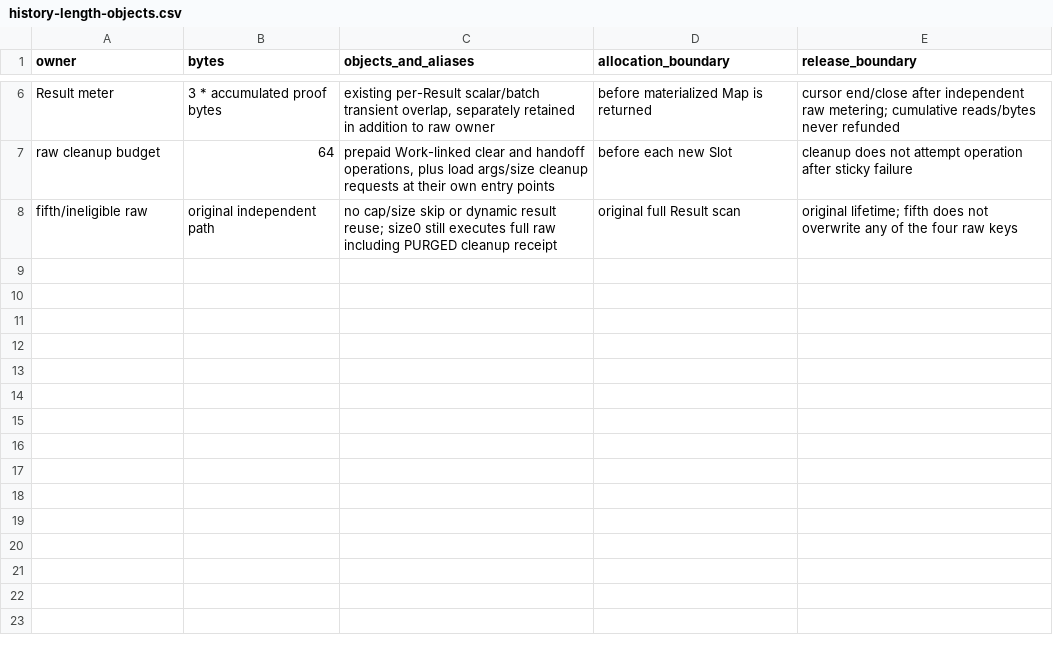
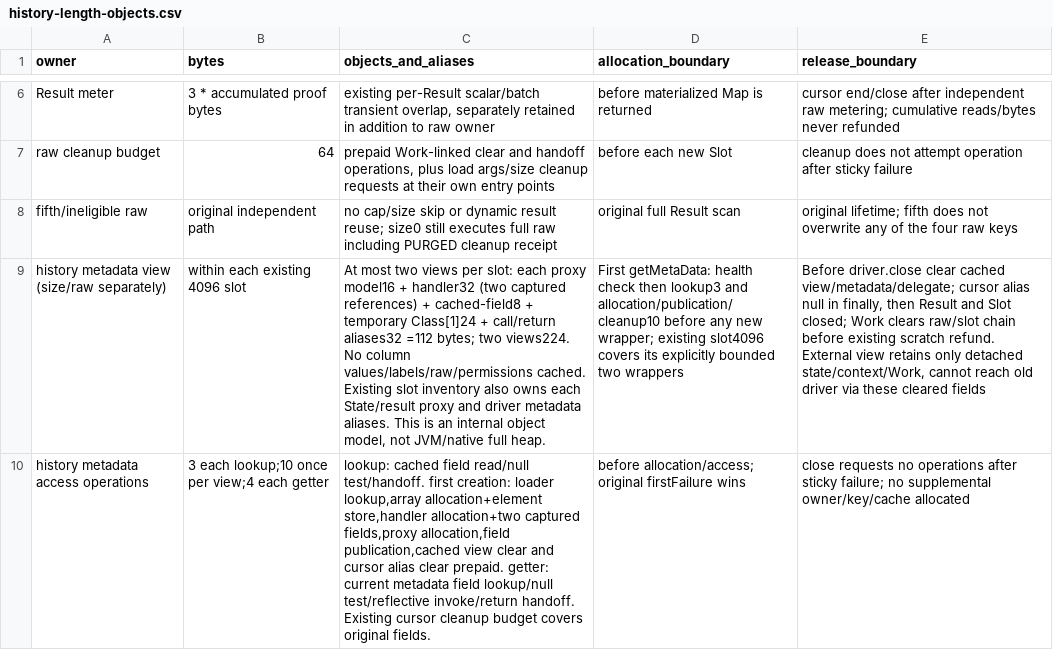
Before and after one commit to Love-XiaoPeng/Jimu, a CSV file: docs/verification/session-task-response/history-length-objects.csv, drawn as a sheet; only a part is shown, gaps mark what is left out; the diff names each change by its address in the sheet, - before the commit and + after, or states it on an @@ line.

```diff
--- a/docs/verification/session-task-response/history-length-objects.csv
+++ b/docs/verification/session-task-response/history-length-objects.csv
+row 9: history metadata view (size/raw separately) | within each existing 4096 slot | At most two views per slot: each proxy model16 + handler32 (two captured references) + cached-field8 + temporary Class[1]24 + call/return aliases32 =112 bytes; two views224. No column values/labels/raw/permissions cached. Existing slot inventory also owns each State/result proxy and driver metadata aliases. This is an internal object model, not JVM/native full heap. | First getMetaData: health check then lookup3 and allocation/publication/cleanup10 before any new wrapper; existing slot4096 covers its explicitly bounded two wrappers | Before driver.close clear cached view/metadata/delegate; cursor alias null in finally, then Result and Slot closed; Work clears raw/slot chain before existing scratch refund. External view retains only detached state/context/Work, cannot reach old driver via these cleared fields
+row 10: history metadata access operations | 3 each lookup;10 once per view;4 each getter | lookup: cached field read/null test/handoff. first creation: loader lookup,array allocation+element store,handler allocation+two captured fields,proxy allocation,field publication,cached view clear and cursor alias clear prepaid. getter: current metadata field lookup/null test/reflective invoke/return handoff. Existing cursor cleanup budget covers original fields. | before allocation/access; original firstFailure wins | close requests no operations after sticky failure; no supplemental owner/key/cache allocated
```
Also changed, not shown: docs/verification/session-task-response/history-length-accounting.csv, 3 other files.
